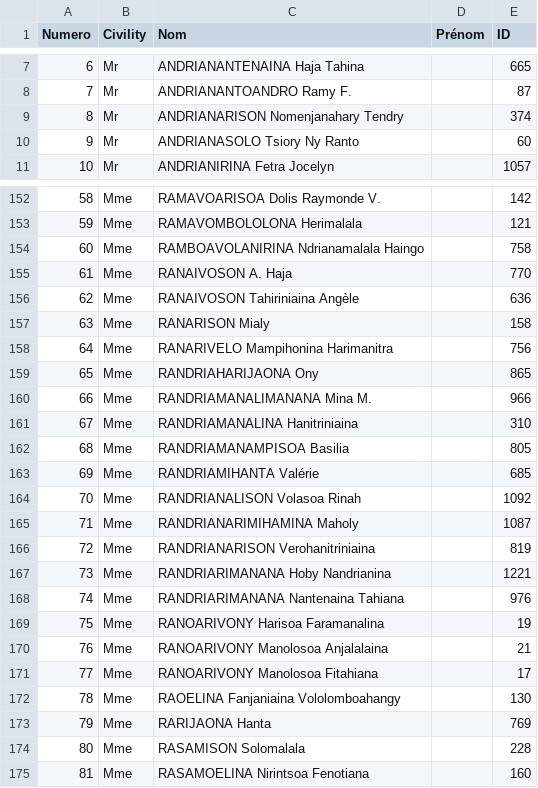
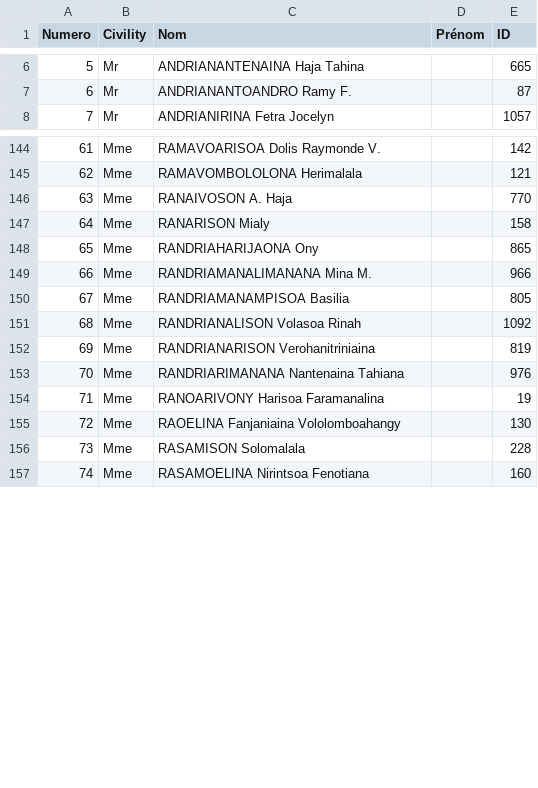
Before and after one commit to AG261/fjkm-election, a CSV file: public/data/csv/CANDIDAT.csv, drawn as a sheet; only a part is shown, gaps mark what is left out; removed rows and columns are numbered as before the commit, all else as after; the diff covers the shown part only; the diff names each change by its address in the sheet, - before the commit and + after, or states it on an @@ line.

```diff
--- a/public/data/csv/CANDIDAT.csv
+++ b/public/data/csv/CANDIDAT.csv
@@ column A (Numero) renumbered from row 2 down @@
-row 9: 8 | Mr | ANDRIANARISON Nomenjanahary Tendry |  | 374
-row 10: 9 | Mr | ANDRIANASOLO Tsiory Ny Ranto |  | 60
-row 154: 60 | Mme | RAMBOAVOLANIRINA Ndrianamalala Haingo |  | 758
-row 156: 62 | Mme | RANAIVOSON Tahiriniaina Angèle |  | 636
-row 158: 64 | Mme | RANARIVELO Mampihonina Harimanitra |  | 756
-row 161: 67 | Mme | RANDRIAMANALINA Hanitriniaina |  | 310
-row 163: 69 | Mme | RANDRIAMIHANTA Valérie |  | 685
-row 165: 71 | Mme | RANDRIANARIMIHAMINA Maholy |  | 1087
-row 167: 73 | Mme | RANDRIARIMANANA Hoby Nandrianina |  | 1221
-row 170: 76 | Mme | RANOARIVONY Manolosoa Anjalalaina |  | 21
-row 171: 77 | Mme | RANOARIVONY Manolosoa Fitahiana |  | 17
-row 173: 79 | Mme | RARIJAONA Hanta |  | 769
```
Also changed, not shown: 6 added rows, 17 removed rows and 2 edited cells elsewhere in this file, 3 other files.
